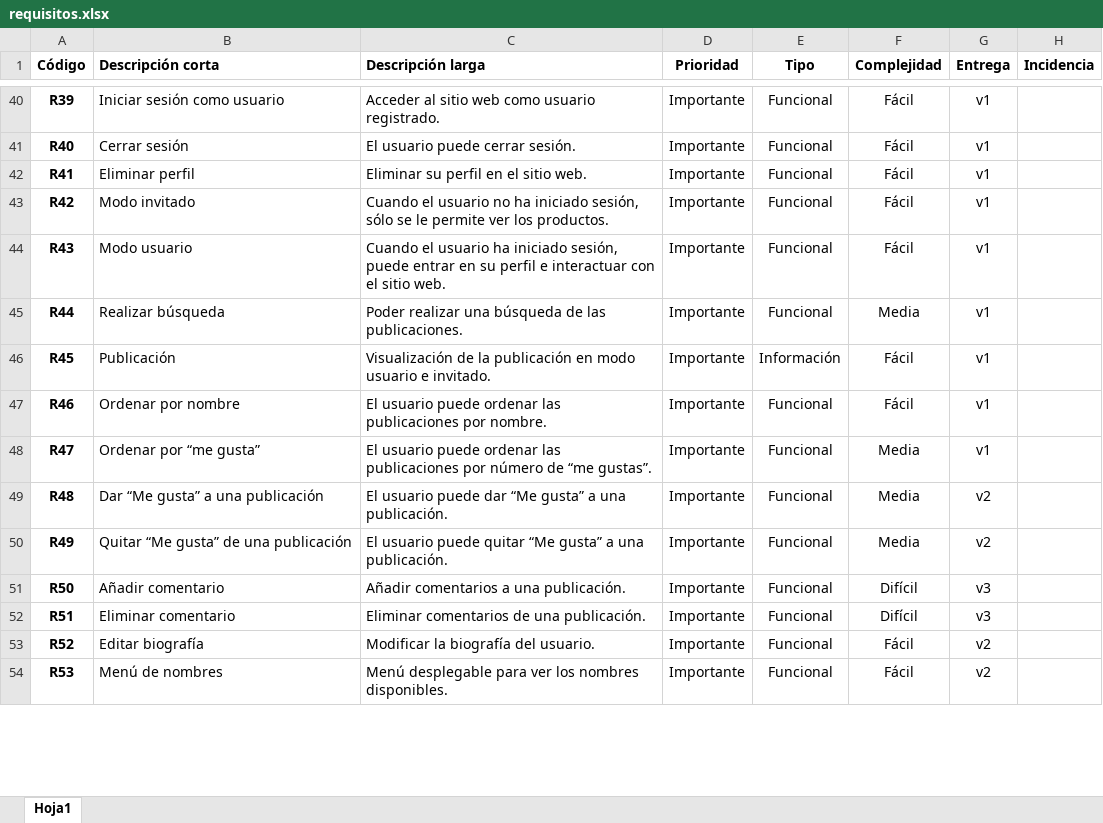
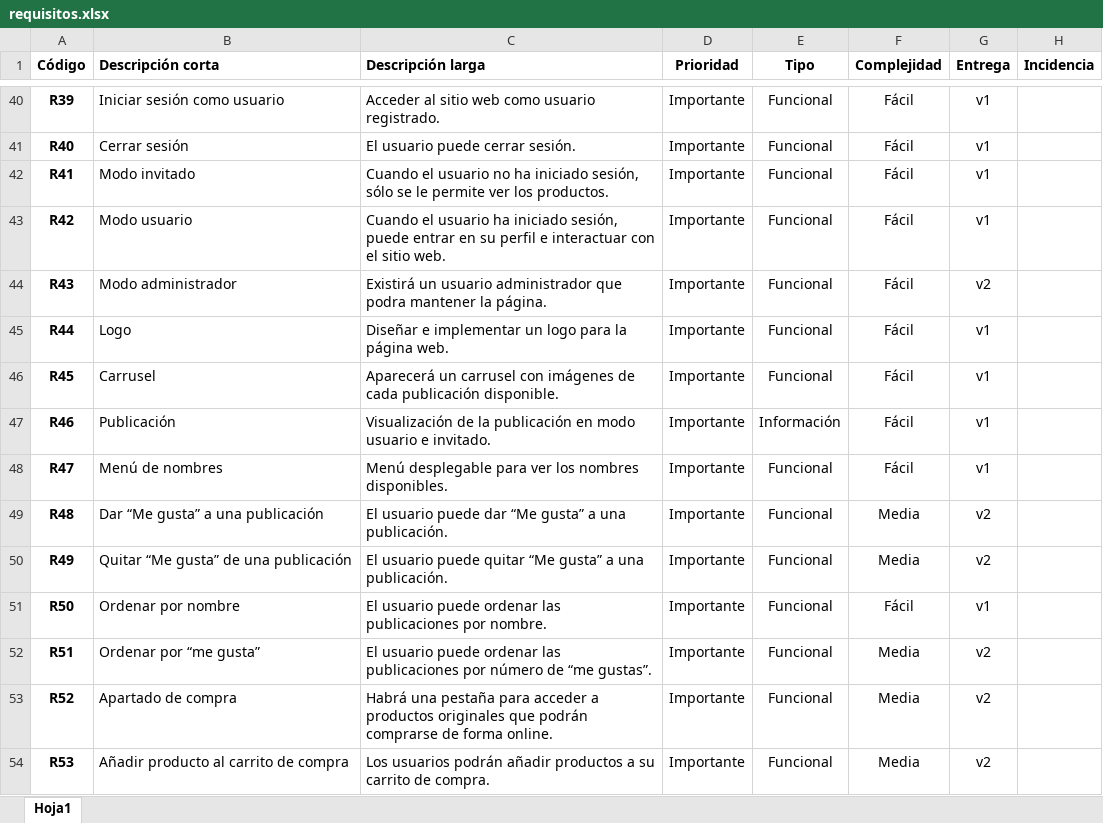
Before and after one commit to MariDaw/propuesta, an Excel workbook: requisitos.xlsx, sheet Hoja1, drawn as a sheet; only a part is shown, gaps mark what is left out; values as stored, in another font and other column widths than the file's, no borders; charts and pictures not drawn; the diff covers the shown part only; the diff names each change by its address in the sheet, - before the commit and + after, or states it on an @@ line.

Commit message:
propuesta actualizada

```diff
--- a/requisitos.xlsx (sheet Hoja1)
+++ b/requisitos.xlsx (sheet Hoja1)
-B42 (Descripción corta): Eliminar perfil
+B42 (Descripción corta): Modo invitado
-C42 (Descripción larga): Eliminar su perfil en el sitio web.
+C42 (Descripción larga): Cuando el usuario no ha iniciado sesión, sólo se le permite ver los productos.
-B43 (Descripción corta): Modo invitado
+B43 (Descripción corta): Modo usuario
-C43 (Descripción larga): …el usuario no ha iniciado sesión, sólo se le permite ver los productos.
+C43 (Descripción larga): …el usuario ha iniciado sesión, puede entrar en su perfil e interactuar con el sitio web.
-B44 (Descripción corta): Modo usuario
+B44 (Descripción corta): Modo administrador
-C44 (Descripción larga): Cuando el usuario ha iniciado sesión, puede entrar en su perfil e interactuar con el sitio web.
+C44 (Descripción larga): Existirá un usuario administrador que podra mantener la página.
-G44 (Entrega): v1
+G44 (Entrega): v2
-B45 (Descripción corta): Realizar búsqueda
+B45 (Descripción corta): Logo
-C45 (Descripción larga): Poder realizar una búsqueda de las publicaciones.
+C45 (Descripción larga): Diseñar e implementar un logo para la página web.
-F45 (Complejidad): Media
+F45 (Complejidad): Fácil
-B46 (Descripción corta): Publicación
+B46 (Descripción corta): Carrusel
-C46 (Descripción larga): Visualización de la publicación en modo usuario e invitado.
+C46 (Descripción larga): Aparecerá un carrusel con imágenes de cada publicación disponible.
-E46 (Tipo): Información
+E46 (Tipo): Funcional
-B47 (Descripción corta): Ordenar por nombre
+B47 (Descripción corta): Publicación
-C47 (Descripción larga): El usuario puede ordenar las publicaciones por nombre.
+C47 (Descripción larga): Visualización de la publicación en modo usuario e invitado.
-E47 (Tipo): Funcional
+E47 (Tipo): Información
-B48 (Descripción corta): Ordenar por “me gusta”
+B48 (Descripción corta): Menú de nombres
-C48 (Descripción larga): El usuario puede ordenar las publicaciones por número de “me gustas”.
+C48 (Descripción larga): Menú desplegable para ver los nombres disponibles.
-F48 (Complejidad): Media
+F48 (Complejidad): Fácil
-B51 (Descripción corta): Añadir comentario
+B51 (Descripción corta): Ordenar por nombre
-C51 (Descripción larga): Añadir comentarios a una publicación.
+C51 (Descripción larga): El usuario puede ordenar las publicaciones por nombre.
-F51 (Complejidad): Difícil
+F51 (Complejidad): Fácil
-G51 (Entrega): v3
+G51 (Entrega): v1
-B52 (Descripción corta): Eliminar comentario
+B52 (Descripción corta): Ordenar por “me gusta”
-C52 (Descripción larga): Eliminar comentarios de una publicación.
+C52 (Descripción larga): El usuario puede ordenar las publicaciones por número de “me gustas”.
-F52 (Complejidad): Difícil
+F52 (Complejidad): Media
-G52 (Entrega): v3
+G52 (Entrega): v2
-B53 (Descripción corta): Editar biografía
+B53 (Descripción corta): Apartado de compra
-C53 (Descripción larga): Modificar la biografía del usuario.
+C53 (Descripción larga): Habrá una pestaña para acceder a productos originales que podrán comprarse de forma online.
-F53:F54 (Complejidad): Fácil
+F53:F54 (Complejidad): Media
-B54 (Descripción corta): Menú de nombres
+B54 (Descripción corta): Añadir producto al carrito de compra
-C54 (Descripción larga): Menú desplegable para ver los nombres disponibles.
+C54 (Descripción larga): Los usuarios podrán añadir productos a su carrito de compra.
```
Also changed, not shown: 10 added rows and 26 edited cells elsewhere in this sheet.
